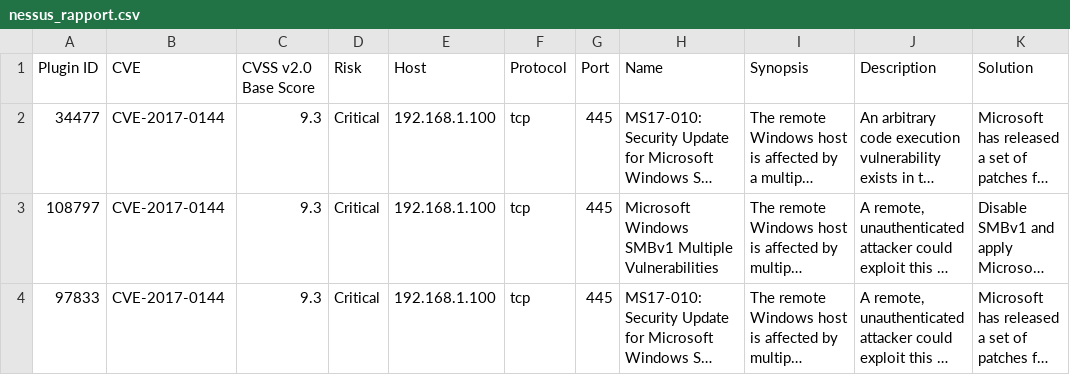
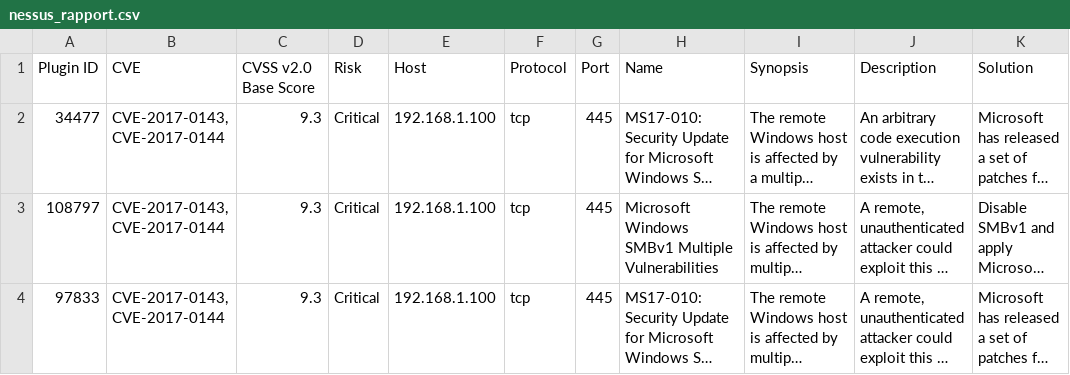
Before and after one commit to Mexfi/holbertonschool-cyber_security, a CSV file: vulnerability_research_exploitation/0x00_vulnerability/nessus_rapport.csv, drawn as a sheet; long unchanged cells end in …; the diff names each change by its address in the sheet, - before the commit and + after, or states it on an @@ line.

Commit message:
dfdf

```diff
--- a/vulnerability_research_exploitation/0x00_vulnerability/nessus_rapport.csv
+++ b/vulnerability_research_exploitation/0x00_vulnerability/nessus_rapport.csv
-B2:B4 (CVE): CVE-2017-0144
+B2:B4 (CVE): CVE-2017-0143, CVE-2017-0144
```
